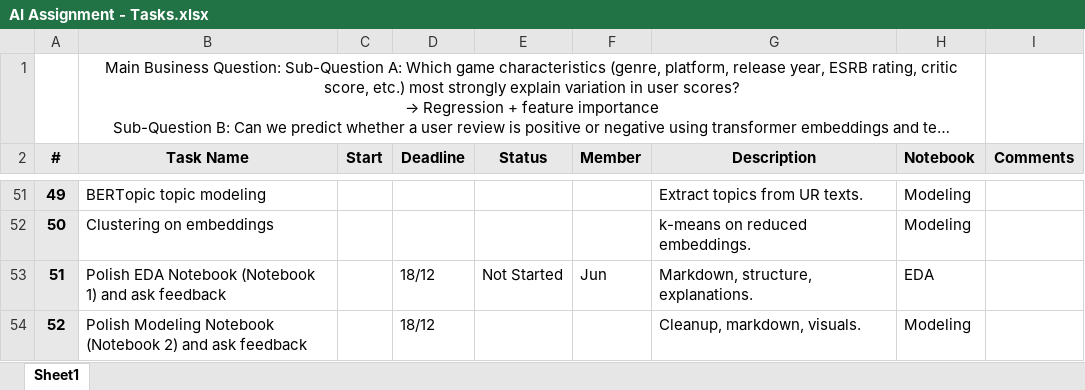
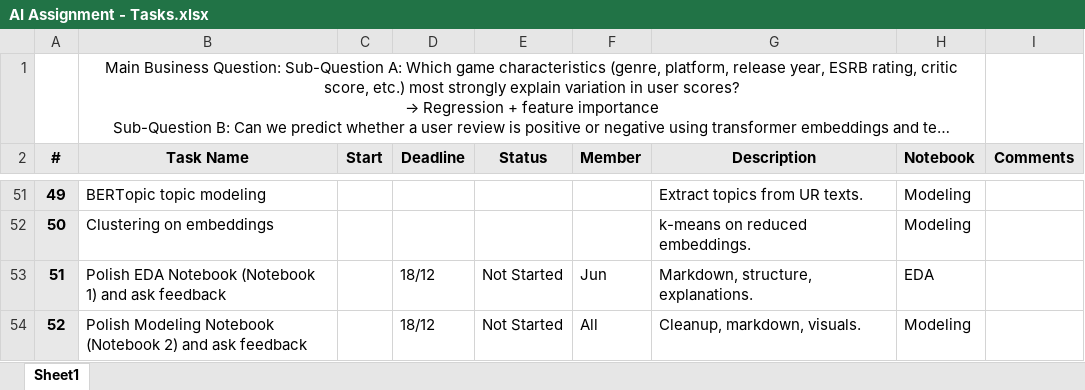
Before and after one commit to YoungJun173/DDB_AI_Group_Assignmen, an Excel workbook: AI Assignment - Tasks.xlsx, sheet Sheet1, drawn as a sheet; only a part is shown, gaps mark what is left out; long unchanged cells end in …; values as stored, in another font and other column widths than the file's, no borders; conditional formats not drawn; the diff names each change by its address in the sheet, - before the commit and + after, or states it on an @@ line.

Commit message:
Checked something

```diff
--- a/AI Assignment - Tasks.xlsx (sheet Sheet1)
+++ b/AI Assignment - Tasks.xlsx (sheet Sheet1)
-E54 (Status): (empty)
+E54 (Status): Not Started
-F54 (Member): (empty)
+F54 (Member): All
```
